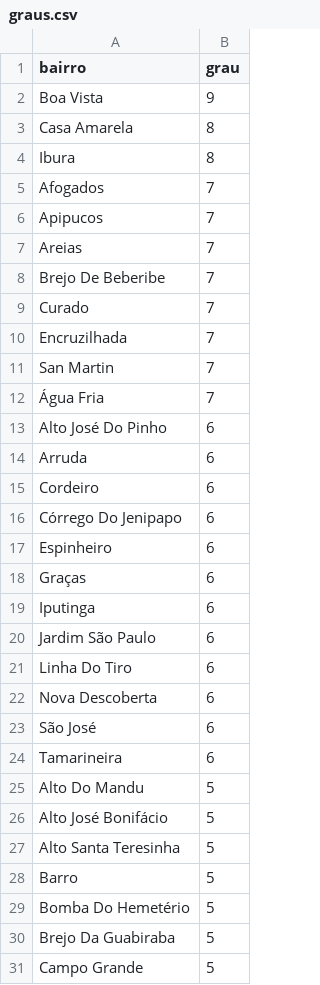
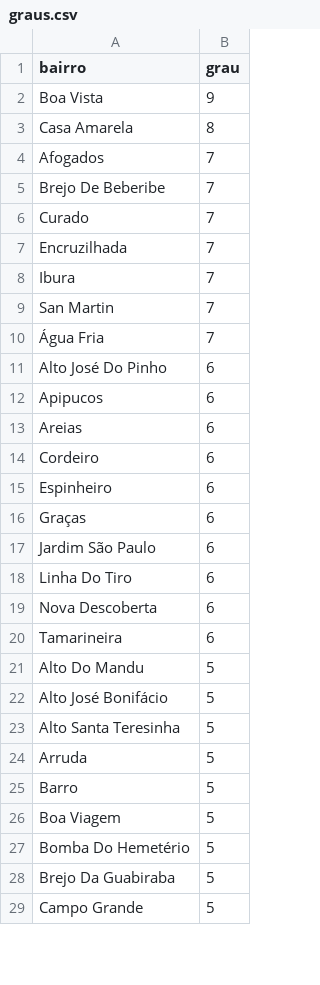
Before and after one commit to Taverna-Hub/projeto-grafos, a CSV file: out/graus.csv, drawn as a sheet; only a part is shown; the diff covers the shown part only.

```diff
--- a/out/graus.csv
+++ b/out/graus.csv
@@ -3,6 +3,3 @@ Boa Vista,9
 Casa Amarela,8
-Ibura,8
 Afogados,7
-Apipucos,7
-Areias,7
 Brejo De Beberibe,7
@@ -10,2 +7,3 @@ Curado,7
 Encruzilhada,7
+Ibura,7
 San Martin,7
@@ -13,8 +11,7 @@ San Martin,7
 Alto José Do Pinho,6
-Arruda,6
+Apipucos,6
+Areias,6
 Cordeiro,6
-Córrego Do Jenipapo,6
 Espinheiro,6
 Graças,6
-Iputinga,6
 Jardim São Paulo,6
@@ -22,3 +19,2 @@ Linha Do Tiro,6
 Nova Descoberta,6
-São José,6
 Tamarineira,6
@@ -27,3 +23,5 @@ Alto José Bonifácio,5
 Alto Santa Teresinha,5
+Arruda,5
 Barro,5
+Boa Viagem,5
 Bomba Do Hemetério,5
```
Also changed, not shown: 10 added rows, 7 removed rows and 3 edited cells elsewhere in this file, data/adjacencias_bairros.csv, data/bairros_recife.csv, 9 other files.
